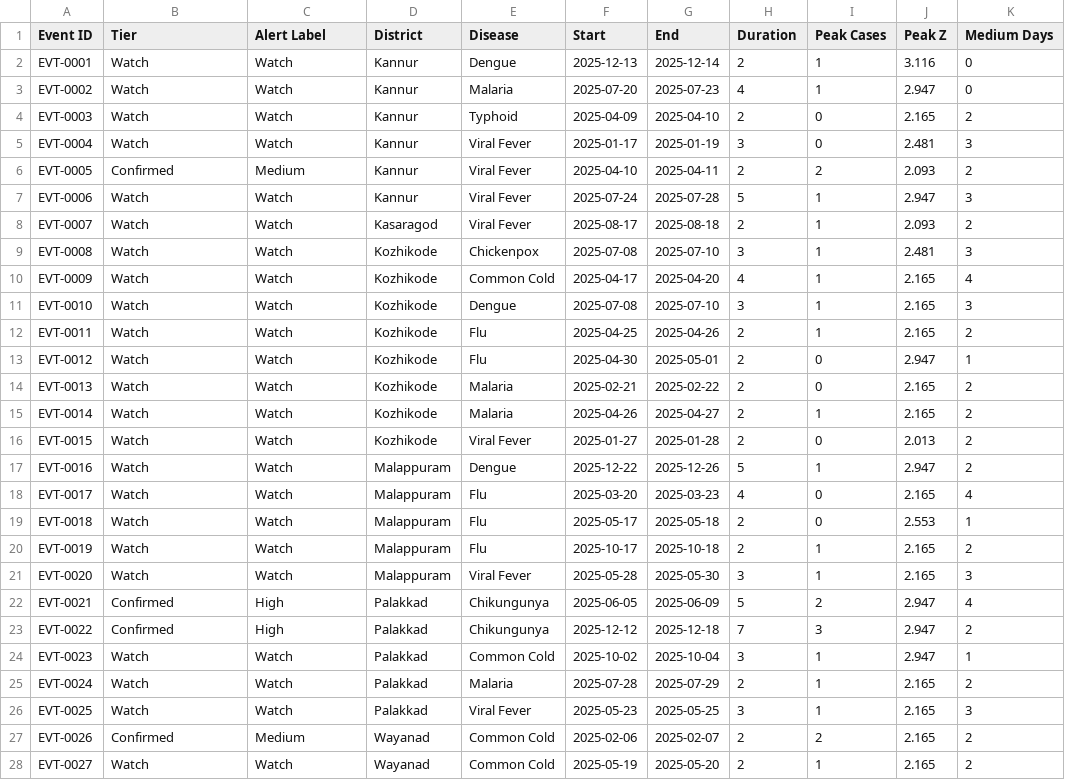
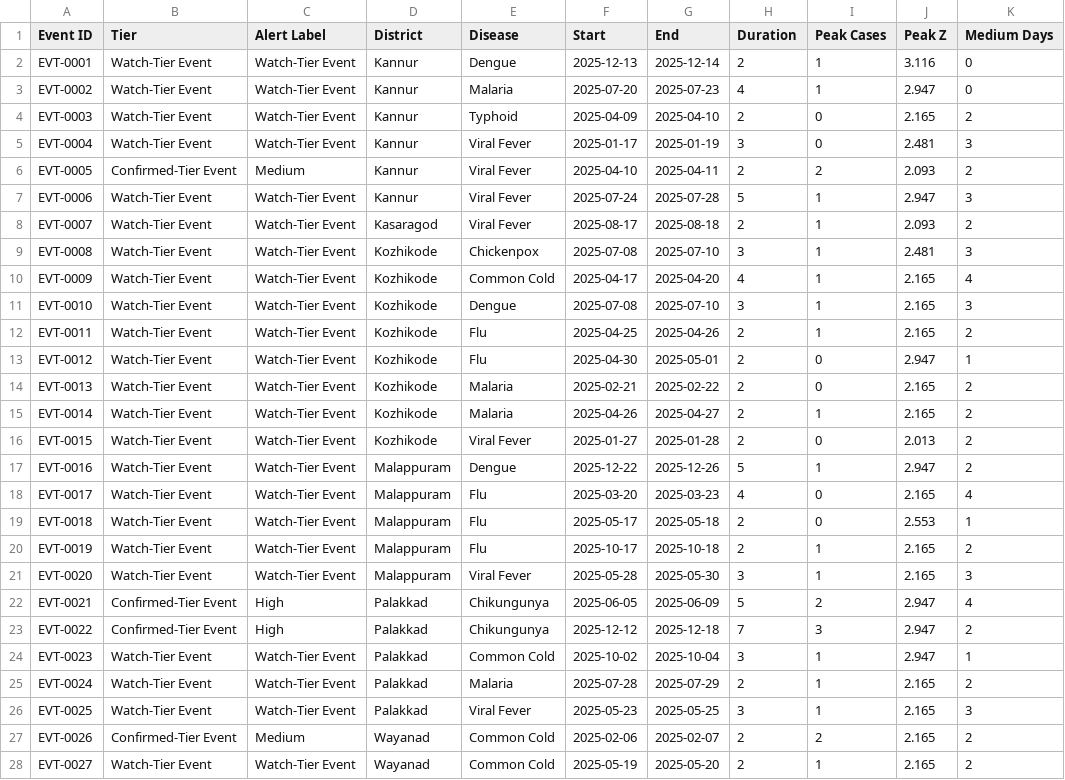
Before and after one commit to abinannd/warning, a CSV file: outbreak_detection_system/reports/two_tier_alerts_2025.csv, drawn as a sheet; only a part is shown; the diff covers the shown part only; the diff names each change by its address in the sheet, - before the commit and + after, or states it on an @@ line.

Commit message:
Fix terminology collision: Watch-Tier Event vs Watch-Status Warning

```diff
--- a/outbreak_detection_system/reports/two_tier_alerts_2025.csv
+++ b/outbreak_detection_system/reports/two_tier_alerts_2025.csv
-B2:B5 (Tier): Watch
+B2:B5 (Tier): Watch-Tier Event
-C2:C5 (Alert Label): Watch
+C2:C5 (Alert Label): Watch-Tier Event
-B6 (Tier): Confirmed
+B6 (Tier): Confirmed-Tier Event
-B7:B21 (Tier): Watch
+B7:B21 (Tier): Watch-Tier Event
-C7:C21 (Alert Label): Watch
+C7:C21 (Alert Label): Watch-Tier Event
-B22:B23 (Tier): Confirmed
+B22:B23 (Tier): Confirmed-Tier Event
-B24:B26 (Tier): Watch
+B24:B26 (Tier): Watch-Tier Event
-C24:C26 (Alert Label): Watch
+C24:C26 (Alert Label): Watch-Tier Event
-B27 (Tier): Confirmed
+B27 (Tier): Confirmed-Tier Event
-B28 (Tier): Watch
+B28 (Tier): Watch-Tier Event
-C28 (Alert Label): Watch
+C28 (Alert Label): Watch-Tier Event
```
Also changed, not shown: 4 edited cells elsewhere in this file, 7 other files.
